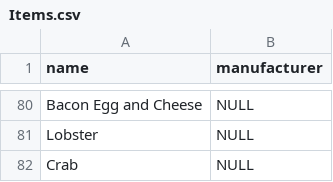
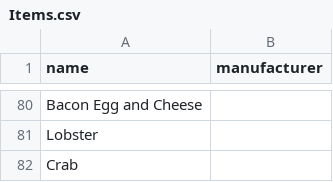
Before and after one commit to JZhou717/BarBeerDrinker-Extended, a CSV file: Items.csv, drawn as a sheet; only a part is shown, gaps mark what is left out; the diff covers the shown part only; the diff names each change by its address in the sheet, - before the commit and + after, or states it on an @@ line.

Commit message:
Bug Fix for Items.CSV
Changing the field for "other" in Items table to "" instead of string "NULL"

```diff
--- a/Items.csv
+++ b/Items.csv
-B80:B82 (manufacturer): NULL
+B80:B82 (manufacturer): (empty)
```
Also changed, not shown: 27 edited cells elsewhere in this file, 1 other file.
